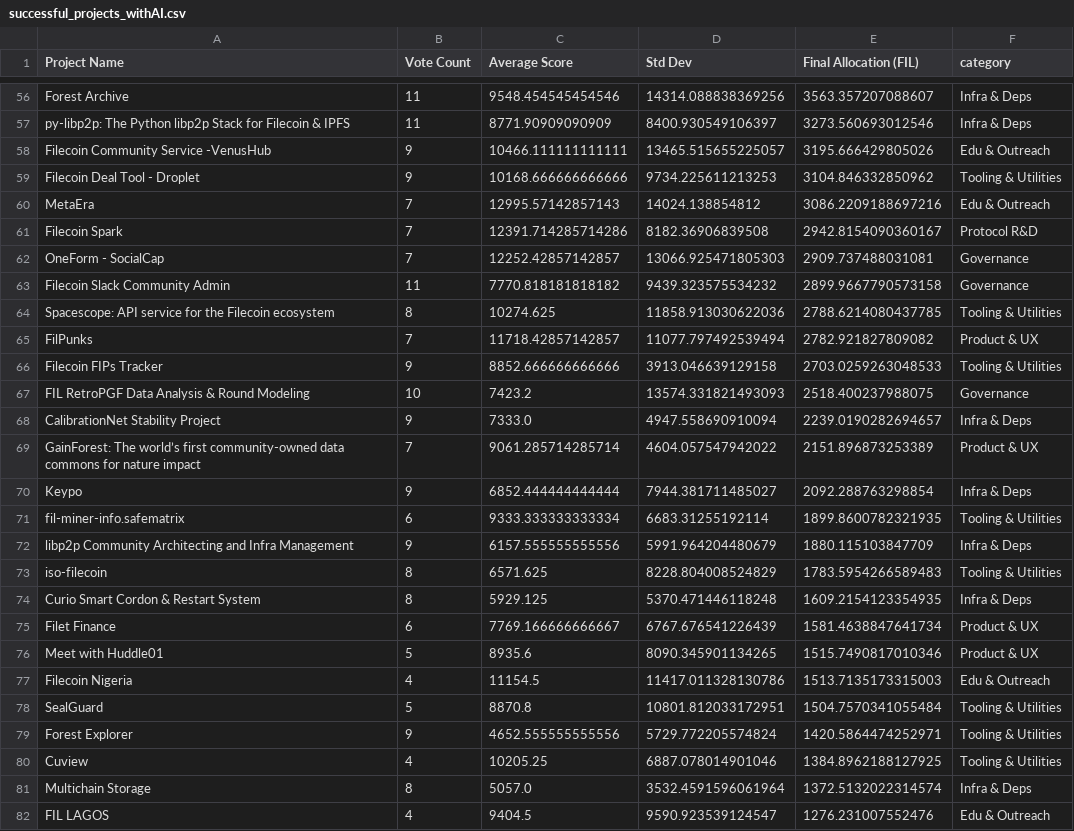
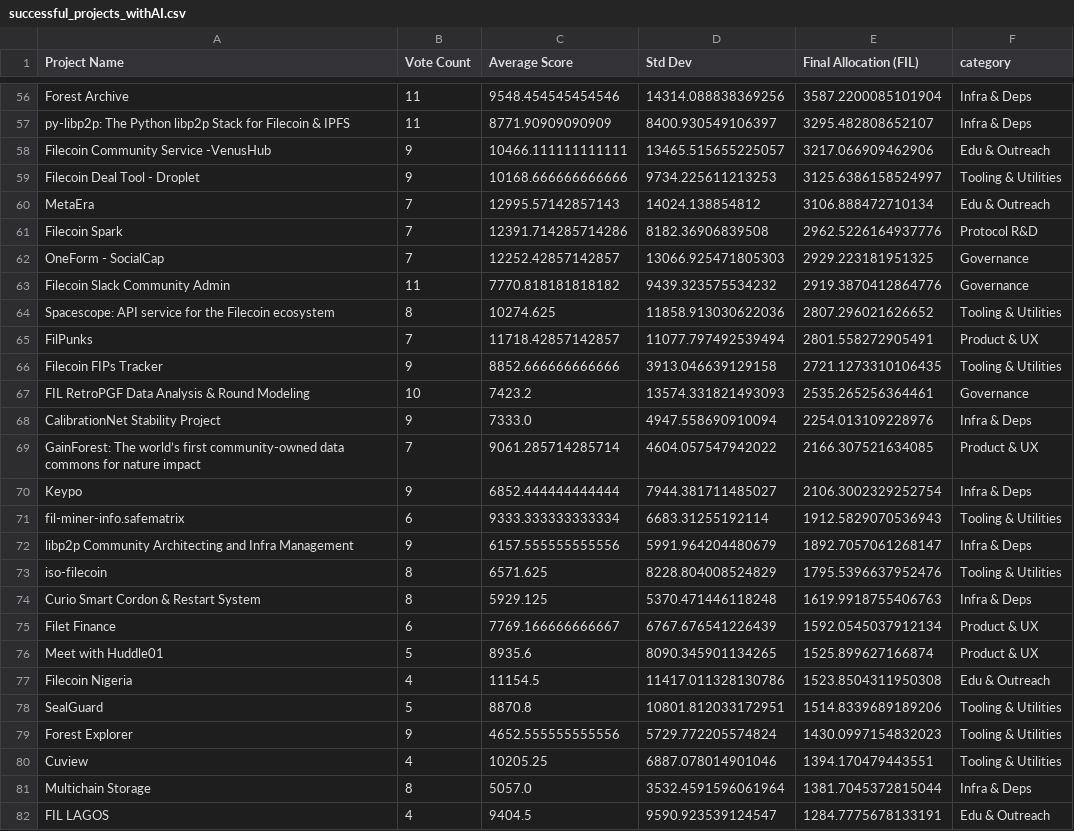
Before and after one commit to fil-retropgf/rpgf3, a CSV file: data/successful_projects_withAI.csv, drawn as a sheet; only a part is shown, gaps mark what is left out; the diff covers the shown part only; the diff names each change by its address in the sheet, - before the commit and + after, or states it on an @@ line.

```diff
--- a/data/successful_projects_withAI.csv
+++ b/data/successful_projects_withAI.csv
-E56 (Final Allocation (FIL)): 3563.357207088607
+E56 (Final Allocation (FIL)): 3587.2200085101904
-E57 (Final Allocation (FIL)): 3273.560693012546
+E57 (Final Allocation (FIL)): 3295.482808652107
-E58 (Final Allocation (FIL)): 3195.666429805026
+E58 (Final Allocation (FIL)): 3217.066909462906
-E59 (Final Allocation (FIL)): 3104.846332850962
+E59 (Final Allocation (FIL)): 3125.6386158524997
-E60 (Final Allocation (FIL)): 3086.2209188697216
+E60 (Final Allocation (FIL)): 3106.888472710134
-E61 (Final Allocation (FIL)): 2942.8154090360167
+E61 (Final Allocation (FIL)): 2962.5226164937776
-E62 (Final Allocation (FIL)): 2909.737488031081
+E62 (Final Allocation (FIL)): 2929.223181951325
-E63 (Final Allocation (FIL)): 2899.9667790573158
+E63 (Final Allocation (FIL)): 2919.3870412864776
-E64 (Final Allocation (FIL)): 2788.6214080437785
+E64 (Final Allocation (FIL)): 2807.296021626652
-E65 (Final Allocation (FIL)): 2782.921827809082
+E65 (Final Allocation (FIL)): 2801.558272905491
-E66 (Final Allocation (FIL)): 2703.0259263048533
+E66 (Final Allocation (FIL)): 2721.1273310106435
-E67 (Final Allocation (FIL)): 2518.400237988075
+E67 (Final Allocation (FIL)): 2535.265256364461
-E68 (Final Allocation (FIL)): 2239.0190282694657
+E68 (Final Allocation (FIL)): 2254.013109228976
-E69 (Final Allocation (FIL)): 2151.896873253389
+E69 (Final Allocation (FIL)): 2166.307521634085
-E70 (Final Allocation (FIL)): 2092.288763298854
+E70 (Final Allocation (FIL)): 2106.3002329252754
-E71 (Final Allocation (FIL)): 1899.8600782321935
+E71 (Final Allocation (FIL)): 1912.5829070536943
-E72 (Final Allocation (FIL)): 1880.115103847709
+E72 (Final Allocation (FIL)): 1892.7057061268147
-E73 (Final Allocation (FIL)): 1783.5954266589483
+E73 (Final Allocation (FIL)): 1795.5396637952476
-E74 (Final Allocation (FIL)): 1609.2154123354935
+E74 (Final Allocation (FIL)): 1619.9918755406763
-E75 (Final Allocation (FIL)): 1581.4638847641734
+E75 (Final Allocation (FIL)): 1592.0545037912134
-E76 (Final Allocation (FIL)): 1515.7490817010346
+E76 (Final Allocation (FIL)): 1525.899627166874
-E77 (Final Allocation (FIL)): 1513.7135173315003
+E77 (Final Allocation (FIL)): 1523.8504311950308
-E78 (Final Allocation (FIL)): 1504.7570341055484
+E78 (Final Allocation (FIL)): 1514.8339689189206
-E79 (Final Allocation (FIL)): 1420.5864474252971
+E79 (Final Allocation (FIL)): 1430.0997154832023
-E80 (Final Allocation (FIL)): 1384.8962188127925
+E80 (Final Allocation (FIL)): 1394.170479443551
-E81 (Final Allocation (FIL)): 1372.5132022314574
+E81 (Final Allocation (FIL)): 1381.7045372815044
-E82 (Final Allocation (FIL)): 1276.231007552476
+E82 (Final Allocation (FIL)): 1284.7775678133191
```
Also changed, not shown: 1 added row, 1 removed row and 63 edited cells elsewhere in this file, data/failed_projects.csv, data/failed_projects_withAI.csv, 19 other files.
